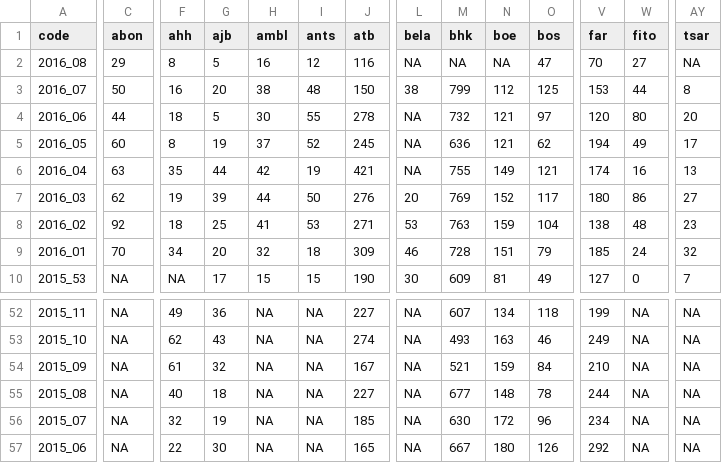
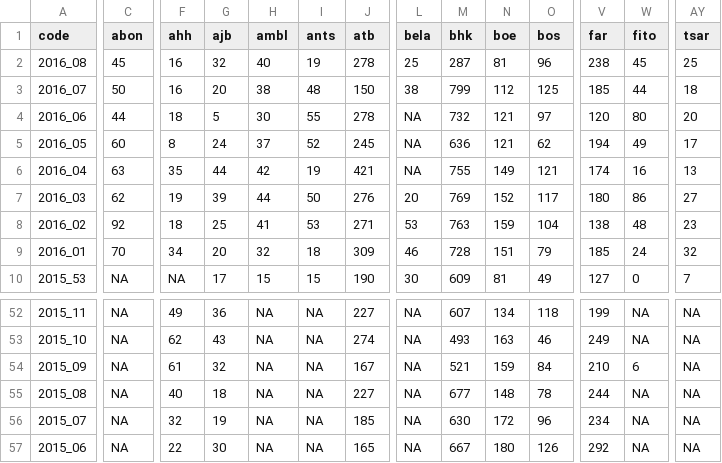
Before and after one commit to RanaivosonHerimanitra/Sentinel, a CSV file: data/Consultations.csv, drawn as a sheet; only a part is shown, gaps mark what is left out; the diff covers the shown part only; the diff names each change by its address in the sheet, - before the commit and + after, or states it on an @@ line.

```diff
--- a/data/Consultations.csv
+++ b/data/Consultations.csv
-C2 (abon): 29
+C2 (abon): 45
-F2 (ahh): 8
+F2 (ahh): 16
-G2 (ajb): 5
+G2 (ajb): 32
-H2 (ambl): 16
+H2 (ambl): 40
-I2 (ants): 12
+I2 (ants): 19
-J2 (atb): 116
+J2 (atb): 278
-L2 (bela): NA
+L2 (bela): 25
-M2 (bhk): NA
+M2 (bhk): 287
-N2 (boe): NA
+N2 (boe): 81
-O2 (bos): 47
+O2 (bos): 96
-V2 (far): 70
+V2 (far): 238
-W2 (fito): 27
+W2 (fito): 45
-AY2 (tsar): NA
+AY2 (tsar): 25
-V3 (far): 153
+V3 (far): 185
-AY3 (tsar): 8
+AY3 (tsar): 18
-G5 (ajb): 19
+G5 (ajb): 24
-W54 (fito): NA
+W54 (fito): 6
```
Also changed, not shown: 30 edited cells elsewhere in this file, data/Diarrh.csv, data/Diarrh_feb.csv, 38 other files.
